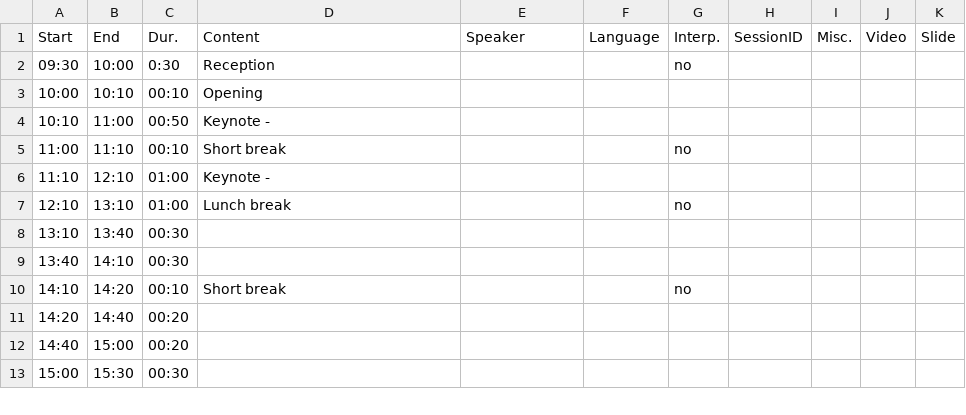
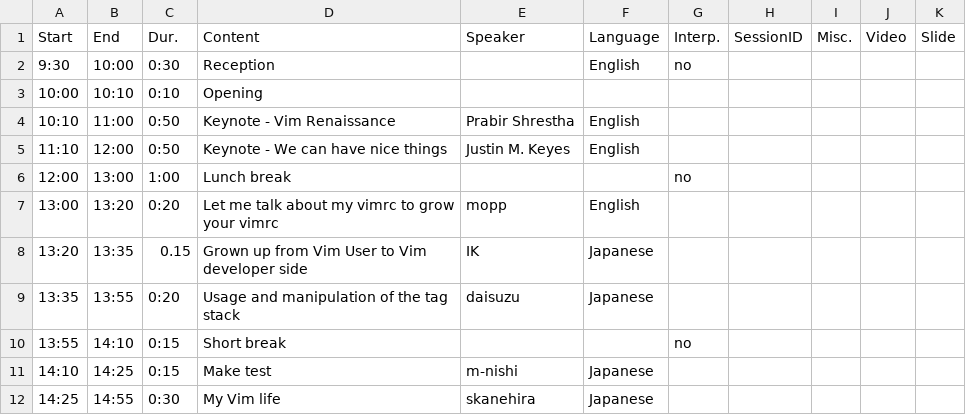
Before and after one commit to vim-jp/vimconf.org, a CSV file: _data/y2019/timetable.csv, drawn as a sheet; only a part is shown; the diff covers the shown part only.

Commit message:
Update time table

```diff
--- a/_data/y2019/timetable.csv
+++ b/_data/y2019/timetable.csv
@@ -1,13 +1,12 @@
 Start,End,Dur.,Content,Speaker,Language,Interp.,SessionID,Misc.,Video,Slide
-09:30,10:00,0:30,Reception,,,no,,,,
-10:00,10:10,00:10,Opening,,,,,,,
-10:10,11:00,00:50,Keynote - ,,,,,,,
-11:00,11:10,00:10,Short break,,,no,,,
-11:10,12:10,01:00,Keynote - ,,,,,
-12:10,13:10,01:00,Lunch break,,,no,,,,
-13:10,13:40,00:30,,,,,,,,
-13:40,14:10,00:30,,,,,,,,
-14:10,14:20,00:10,Short break,,,no,,,,
-14:20,14:40,00:20,,,,,,,,
-14:40,15:00,00:20,,,,,,,,
-15:00,15:30,00:30,,,,,,,,
+9:30,10:00,0:30,Reception,,English,no,,,,
+10:00,10:10,0:10,Opening,,,,,,,
+10:10,11:00,0:50,Keynote - Vim Renaissance,Prabir Shrestha,English,,,,,
+11:10,12:00,0:50,Keynote - We can have nice things,Justin M. Keyes,English,,,,,
+12:00,13:00,1:00,Lunch break,,,no,,,,
+13:00,13:20,0:20,Let me talk about my vimrc to grow your vimrc,mopp,English,,,,,
+13:20,13:35,0.15,Grown up from Vim User to Vim developer side,IK,Japanese,,,,,
+13:35,13:55,0:20,Usage and manipulation of the tag stack,daisuzu,Japanese,,,,,
+13:55,14:10,0:15,Short break,,,no,,,,
+14:10,14:25,0:15,Make test,m-nishi,Japanese,,,,,
+14:25,14:55,0:30,My Vim life,skanehira,Japanese,,,,,
```
Also changed, not shown: 1 added row, 4 removed rows and 27 edited cells elsewhere in this file, 2 other files.
